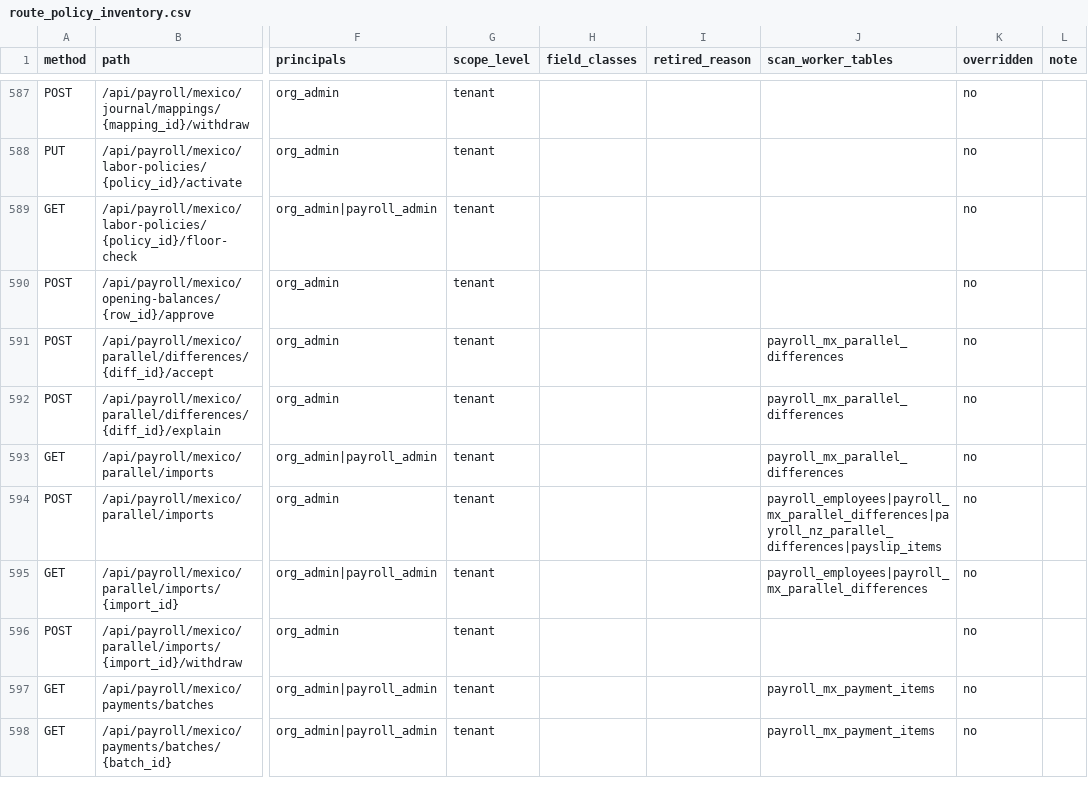
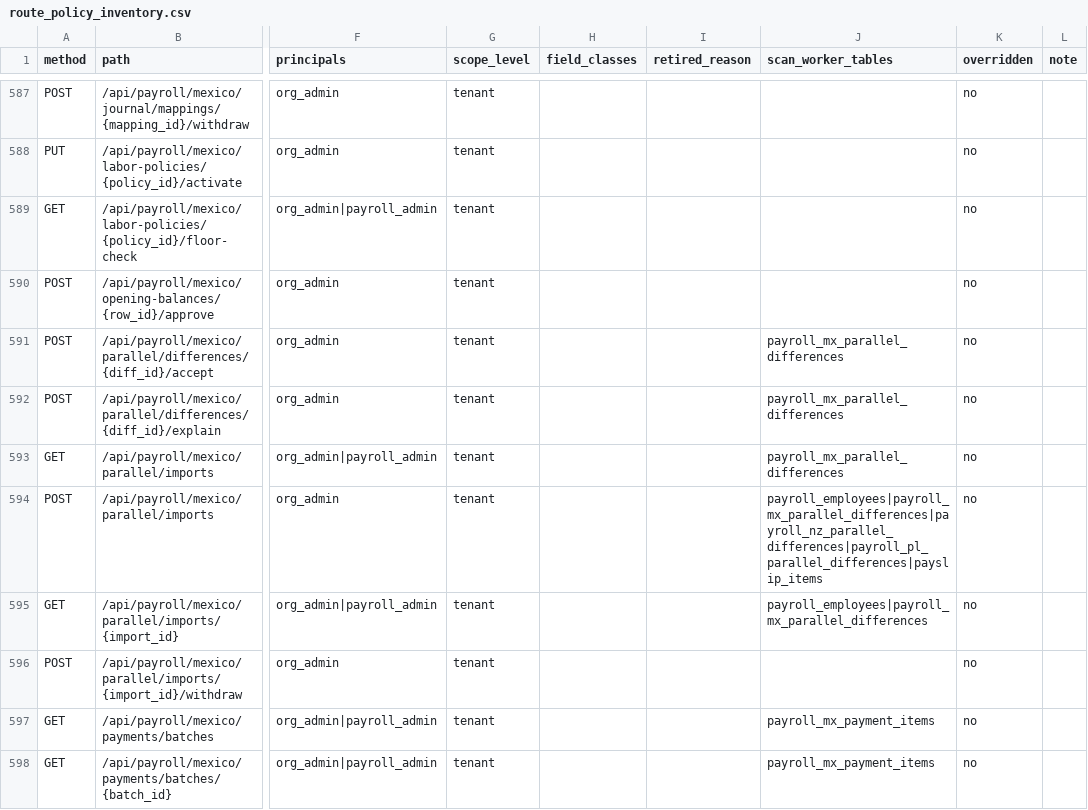
Before and after one commit to ZoikoGroup/zoiko-payroll-platform, a CSV file: docs/privacy/route_policy_inventory.csv, drawn as a sheet; only a part is shown, gaps mark what is left out; the diff covers the shown part only; the diff names each change by its address in the sheet, - before the commit and + after, or states it on an @@ line.

```diff
--- a/docs/privacy/route_policy_inventory.csv
+++ b/docs/privacy/route_policy_inventory.csv
-J594 (scan_worker_tables): payroll_employees|payroll_mx_parallel_differences|payroll_nz_parallel_differences|payslip_items
+J594 (scan_worker_tables): payroll_employees|payroll_mx_parallel_differences|payroll_nz_parallel_differences|payroll_pl_parallel_differences|payslip_items
```
Also changed, not shown: 9 added rows and 8 edited cells elsewhere in this file, 49 other files.
